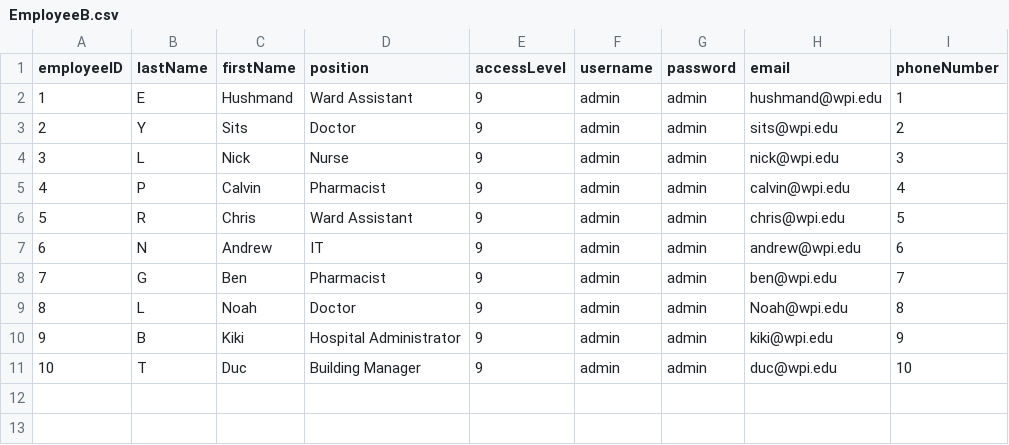
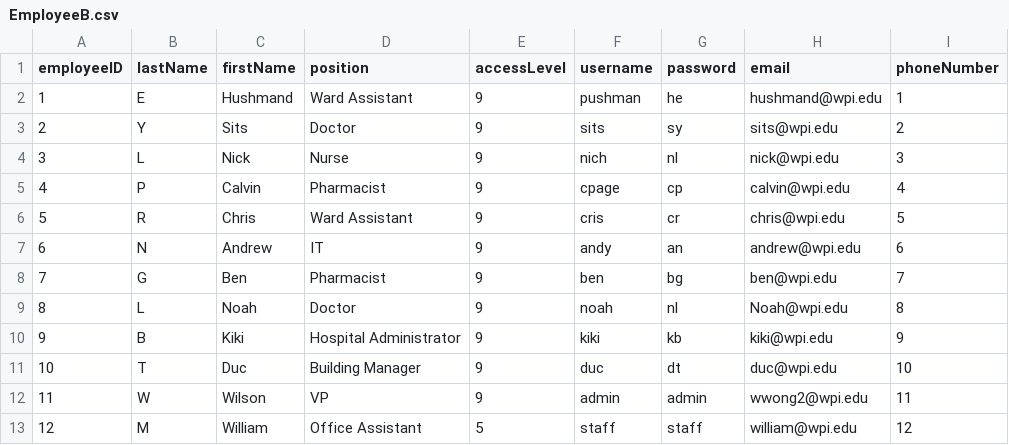
Before and after one commit to CS3733-C22-Team-B/CS3733-C22-Team-B, a CSV file: src/main/resources/edu/wpi/cs3733/c22/teamB/entity/EmployeeB.csv, drawn as a sheet.

Commit message:
hashing works and updated employee.csv

```diff
--- a/src/main/resources/edu/wpi/cs3733/c22/teamB/entity/EmployeeB.csv
+++ b/src/main/resources/edu/wpi/cs3733/c22/teamB/entity/EmployeeB.csv
@@ -1,11 +1,13 @@
 employeeID,lastName,firstName,position,accessLevel,username,password,email,phoneNumber
-1,E,Hushmand,Ward Assistant,9,admin,admin,hushmand@wpi.edu,1
-2,Y,Sits,Doctor,9,admin,admin,sits@wpi.edu,2
-3,L,Nick,Nurse,9,admin,admin,nick@wpi.edu,3
-4,P,Calvin,Pharmacist,9,admin,admin,calvin@wpi.edu,4
-5,R,Chris,Ward Assistant,9,admin,admin,chris@wpi.edu,5
-6,N,Andrew,IT,9,admin,admin,andrew@wpi.edu,6
-7,G,Ben,Pharmacist,9,admin,admin,ben@wpi.edu,7
-8,L,Noah,Doctor,9,admin,admin,Noah@wpi.edu,8
-9,B,Kiki,Hospital Administrator,9,admin,admin,kiki@wpi.edu,9
-10,T,Duc,Building Manager,9,admin,admin,duc@wpi.edu,10
+1,E,Hushmand,Ward Assistant,9,pushman,he,hushmand@wpi.edu,1
+2,Y,Sits,Doctor,9,sits,sy,sits@wpi.edu,2
+3,L,Nick,Nurse,9,nich,nl,nick@wpi.edu,3
+4,P,Calvin,Pharmacist,9,cpage,cp,calvin@wpi.edu,4
+5,R,Chris,Ward Assistant,9,cris,cr,chris@wpi.edu,5
+6,N,Andrew,IT,9,andy,an,andrew@wpi.edu,6
+7,G,Ben,Pharmacist,9,ben,bg,ben@wpi.edu,7
+8,L,Noah,Doctor,9,noah,nl,Noah@wpi.edu,8
+9,B,Kiki,Hospital Administrator,9,kiki,kb,kiki@wpi.edu,9
+10,T,Duc,Building Manager,9,duc,dt,duc@wpi.edu,10
+11,W,Wilson,VP,9,admin,admin,wwong2@wpi.edu,11
+12,M,William,Office Assistant,5,staff,staff,william@wpi.edu,12
```
Also changed, not shown: 46 other files.
